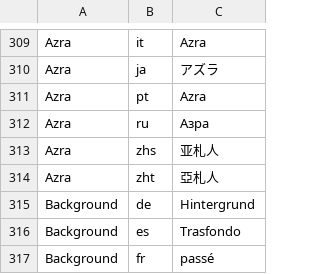
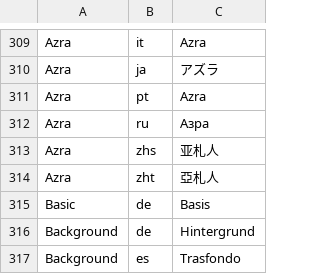
Before and after one commit to AceVik/baylee, a TSV file: data/type-names.tsv, drawn as a sheet; only a part is shown, gaps mark what is left out; the shorter side is filled out with more unchanged rows; the diff names each change by its address in the sheet, - before the commit and + after, or states it on an @@ line.

```diff
--- a/data/type-names.tsv
+++ b/data/type-names.tsv
+row 315: Basic | de | Basis
```
Also changed, not shown: 54 other files.
